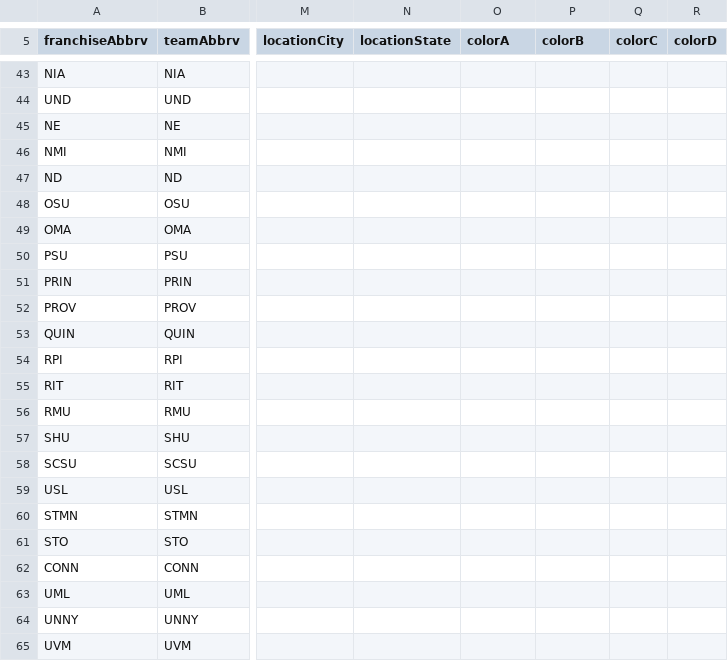
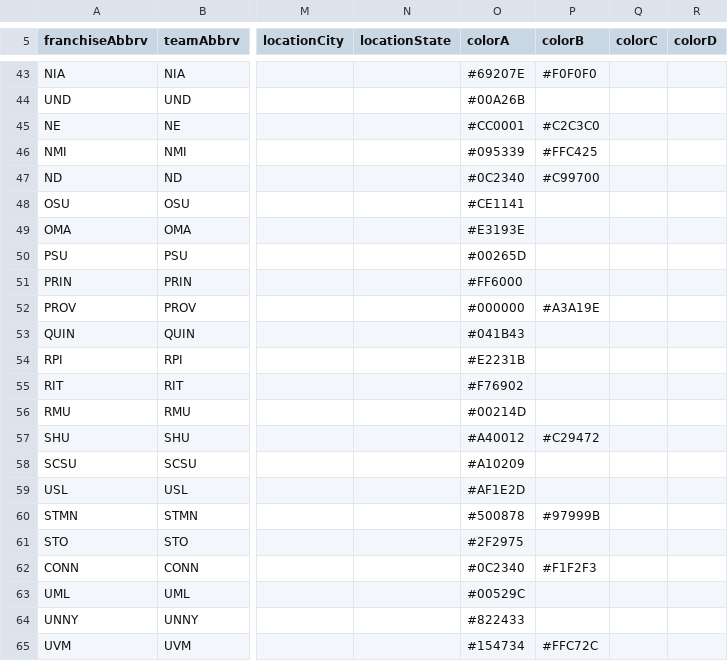
Before and after one commit to rptetzloff/are-they-sports, a CSV file: data/reference/ncaah-franchise-history.csv, drawn as a sheet; only a part is shown, gaps mark what is left out; the diff covers the shown part only; the diff names each change by its address in the sheet, - before the commit and + after, or states it on an @@ line.

```diff
--- a/data/reference/ncaah-franchise-history.csv
+++ b/data/reference/ncaah-franchise-history.csv
-O43 (colorA): (empty)
+O43 (colorA): #69207E
-P43 (colorB): (empty)
+P43 (colorB): #F0F0F0
-O44 (colorA): (empty)
+O44 (colorA): #00A26B
-O45 (colorA): (empty)
+O45 (colorA): #CC0001
-P45 (colorB): (empty)
+P45 (colorB): #C2C3C0
-O46 (colorA): (empty)
+O46 (colorA): #095339
-P46 (colorB): (empty)
+P46 (colorB): #FFC425
-O47 (colorA): (empty)
+O47 (colorA): #0C2340
-P47 (colorB): (empty)
+P47 (colorB): #C99700
-O48 (colorA): (empty)
+O48 (colorA): #CE1141
-O49 (colorA): (empty)
+O49 (colorA): #E3193E
-O50 (colorA): (empty)
+O50 (colorA): #00265D
-O51 (colorA): (empty)
+O51 (colorA): #FF6000
-O52 (colorA): (empty)
+O52 (colorA): #000000
-P52 (colorB): (empty)
+P52 (colorB): #A3A19E
-O53 (colorA): (empty)
+O53 (colorA): #041B43
-O54 (colorA): (empty)
+O54 (colorA): #E2231B
-O55 (colorA): (empty)
+O55 (colorA): #F76902
-O56 (colorA): (empty)
+O56 (colorA): #00214D
-O57 (colorA): (empty)
+O57 (colorA): #A40012
-P57 (colorB): (empty)
+P57 (colorB): #C29472
-O58 (colorA): (empty)
+O58 (colorA): #A10209
-O59 (colorA): (empty)
+O59 (colorA): #AF1E2D
-O60 (colorA): (empty)
+O60 (colorA): #500878
-P60 (colorB): (empty)
+P60 (colorB): #97999B
-O61 (colorA): (empty)
+O61 (colorA): #2F2975
-O62 (colorA): (empty)
+O62 (colorA): #0C2340
-P62 (colorB): (empty)
+P62 (colorB): #F1F2F3
-O63 (colorA): (empty)
+O63 (colorA): #00529C
-O64 (colorA): (empty)
+O64 (colorA): #822433
-O65 (colorA): (empty)
+O65 (colorA): #154734
-P65 (colorB): (empty)
+P65 (colorB): #FFC72C
```
Also changed, not shown: 66 edited cells elsewhere in this file, 3 other files.
